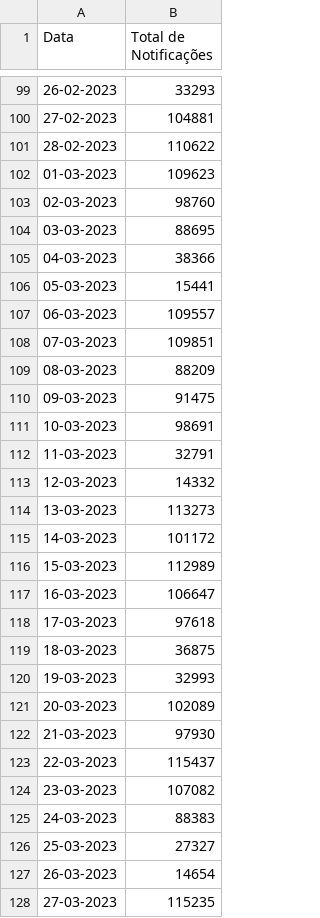
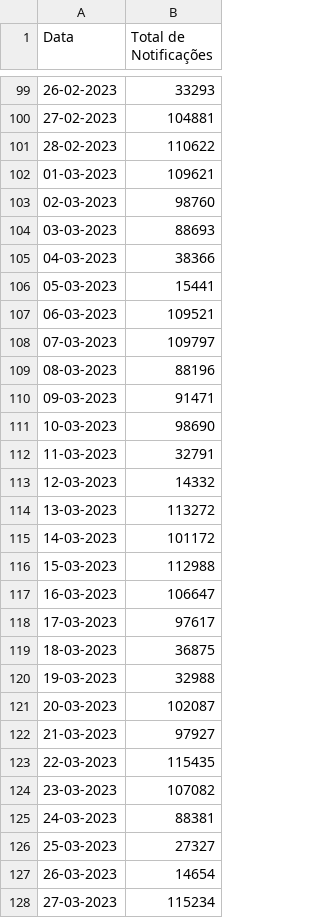
Before and after one commit to liliansom/API_SindromeGripal, a CSV file: data/notificacoes_diarias.csv, drawn as a sheet; only a part is shown, gaps mark what is left out; the diff covers the shown part only.

```diff
--- a/data/notificacoes_diarias.csv
+++ b/data/notificacoes_diarias.csv
@@ -101,28 +101,28 @@ Data,Total de Notificações
 28-02-2023,110622
-01-03-2023,109623
+01-03-2023,109621
 02-03-2023,98760
-03-03-2023,88695
+03-03-2023,88693
 04-03-2023,38366
 05-03-2023,15441
-06-03-2023,109557
-07-03-2023,109851
-08-03-2023,88209
-09-03-2023,91475
-10-03-2023,98691
+06-03-2023,109521
+07-03-2023,109797
+08-03-2023,88196
+09-03-2023,91471
+10-03-2023,98690
 11-03-2023,32791
 12-03-2023,14332
-13-03-2023,113273
+13-03-2023,113272
 14-03-2023,101172
-15-03-2023,112989
+15-03-2023,112988
 16-03-2023,106647
-17-03-2023,97618
+17-03-2023,97617
 18-03-2023,36875
-19-03-2023,32993
-20-03-2023,102089
-21-03-2023,97930
-22-03-2023,115437
+19-03-2023,32988
+20-03-2023,102087
+21-03-2023,97927
+22-03-2023,115435
 23-03-2023,107082
-24-03-2023,88383
+24-03-2023,88381
 25-03-2023,27327
 26-03-2023,14654
-27-03-2023,115235
+27-03-2023,115234
```
Also changed, not shown: 1 added row and 64 edited cells elsewhere in this file, data/total_sp.csv, 1 other file.
